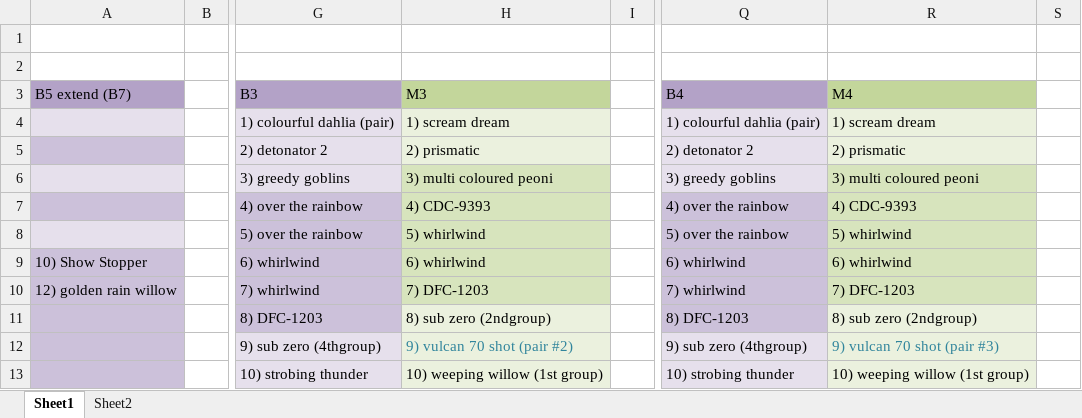
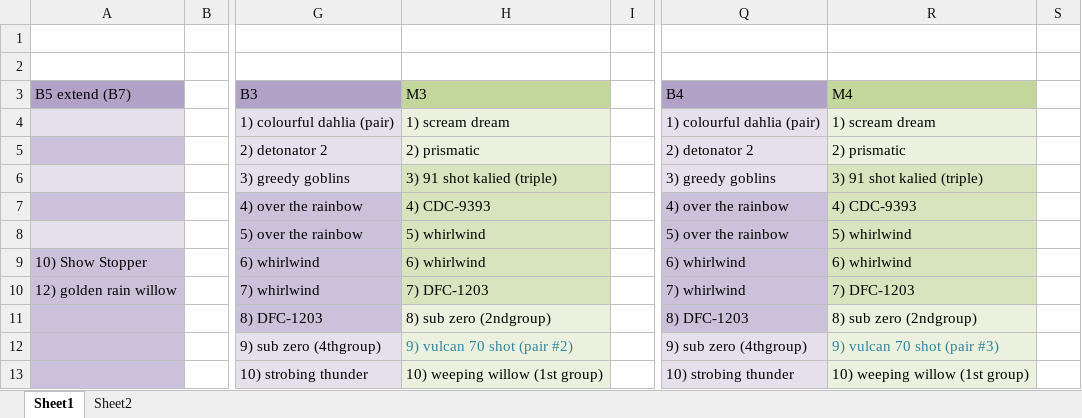
Before and after one commit to silvermarshall/2017, an Excel workbook: choreo/SateliteDiagram.xlsx, sheet Sheet1, drawn as a sheet; only a part is shown, gaps mark what is left out; values as stored, in another font and other column widths than the file's, no borders; the diff names each change by its address in the sheet, - before the commit and + after, or states it on an @@ line.

```diff
--- a/choreo/SateliteDiagram.xlsx (sheet Sheet1)
+++ b/choreo/SateliteDiagram.xlsx (sheet Sheet1)
-H6 (M3): 3) multi coloured peoni
+H6 (M3): 3) 91 shot kalied (triple)
-R6 (M4): 3) multi coloured peoni
+R6 (M4): 3) 91 shot kalied (triple)
```
Also changed, not shown: sheet Sheet2, 4 other files.
